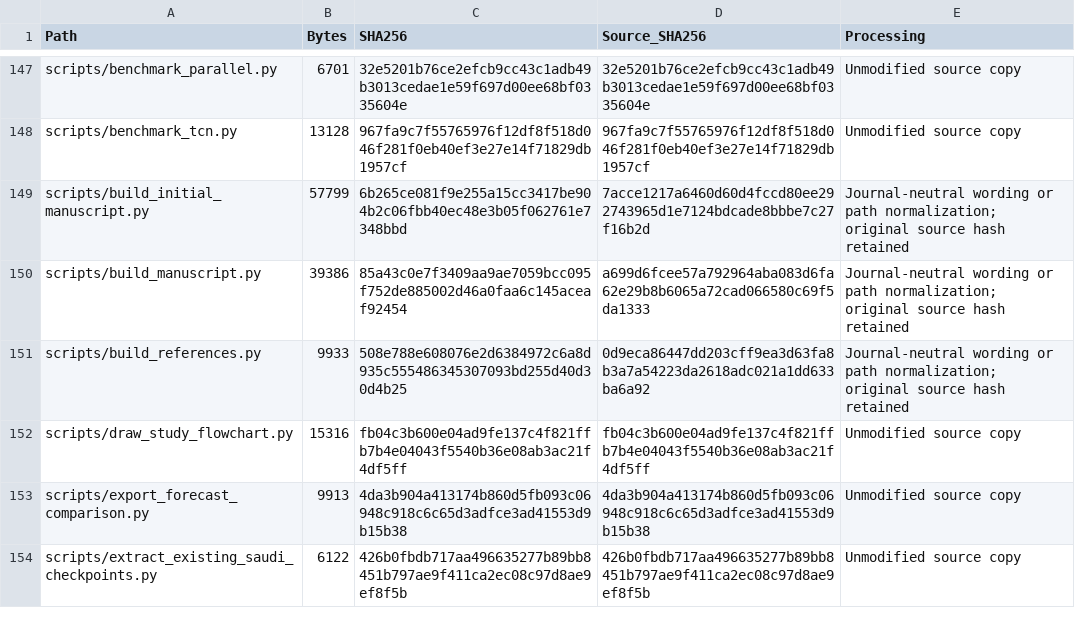
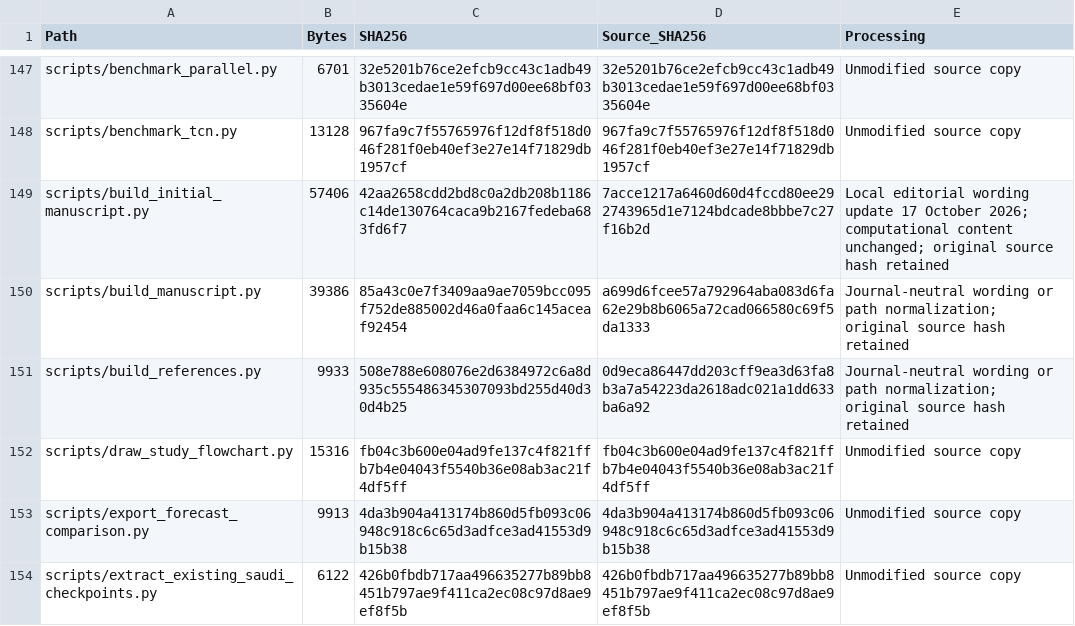
Before and after one commit to saifkhanbio/Parkinson-TCN-forecast, a CSV file: supplementary/supplementary material/manifest.csv, drawn as a sheet; only a part is shown, gaps mark what is left out.

Commit message:
Synchronize supplementary reporting files with the current local package
Remove the manuscript-preparation disclosure from both generator copies and refresh the supplementary checksum manifest. Scientific outputs and numerical analyses are unchanged.

```diff
--- a/supplementary/supplementary material/manifest.csv
+++ b/supplementary/supplementary material/manifest.csv
@@ -148,3 +148,3 @@ scripts/benchmark_parallel.py,6701,32e5201b76ce2efcb9cc43c1adb49b3013cedae1e59f6
 scripts/benchmark_tcn.py,13128,967fa9c7f55765976f12df8f518d046f281f0eb40ef3e27e14f71829db1957cf,967fa9c7f55765976f12df8f518d046f281f0eb40ef3e27e14f71829db1957cf,Unmodified source copy
-scripts/build_initial_manuscript.py,57799,6b265ce081f9e255a15cc3417be904b2c06fbb40ec48e3b05f062761e7348bbd,7acce1217a6460d60d4fccd80ee292743965d1e7124bdcade8bbbe7c27f16b2d,Journal-neutral wording or path normalization; original source hash retained
+scripts/build_initial_manuscript.py,57406,42aa2658cdd2bd8c0a2db208b1186c14de130764caca9b2167fedeba683fd6f7,7acce1217a6460d60d4fccd80ee292743965d1e7124bdcade8bbbe7c27f16b2d,Local editorial wording update 17 October 2026; computational content unchanged; original source hash retained
 scripts/build_manuscript.py,39386,85a43c0e7f3409aa9ae7059bcc095f752de885002d46a0faa6c145aceaf92454,a699d6fcee57a792964aba083d6fa62e29b8b6065a72cad066580c69f5da1333,Journal-neutral wording or path normalization; original source hash retained
```
Also changed, not shown: 2 other files.
